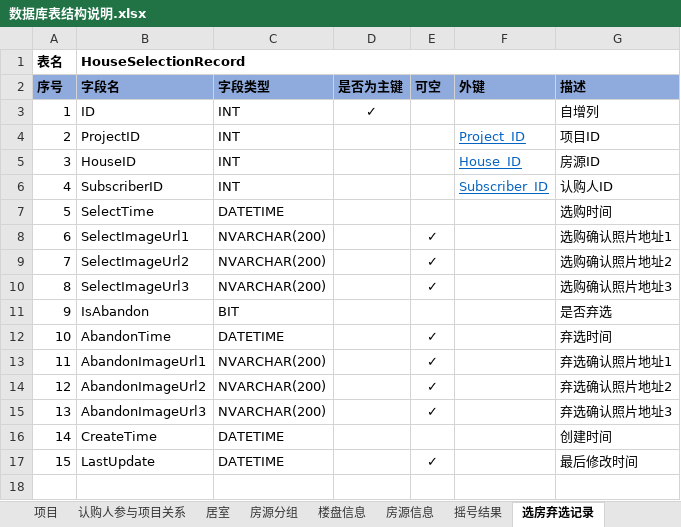
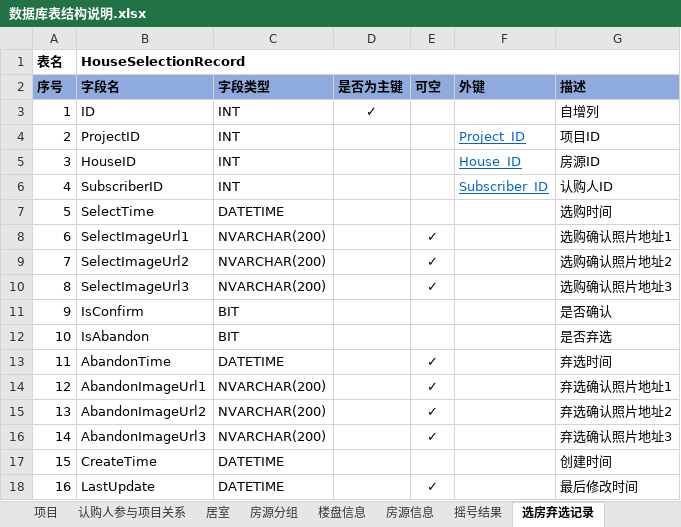
Before and after one commit to RockJiang1/HouseSelection, an Excel workbook: Doc/数据库表结构说明.xlsx, sheet 选房弃选记录, drawn as a sheet; values as stored, in another font and other column widths than the file's, no borders; addresses are those after the commit; the diff names each change by its address in the sheet, - before the commit and + after, or states it on an @@ line.

```diff
--- a/Doc/数据库表结构说明.xlsx (sheet 选房弃选记录)
+++ b/Doc/数据库表结构说明.xlsx (sheet 选房弃选记录)
+row 11: 9 | IsConfirm | BIT |  |  |  | 是否确认
@@ column A (序号) renumbered from row 12 down @@
```
Also changed, not shown: sheet 电话通知记录表, sheet 摇号结果, Doc/接口说明文档.xlsx, 32 other files.
